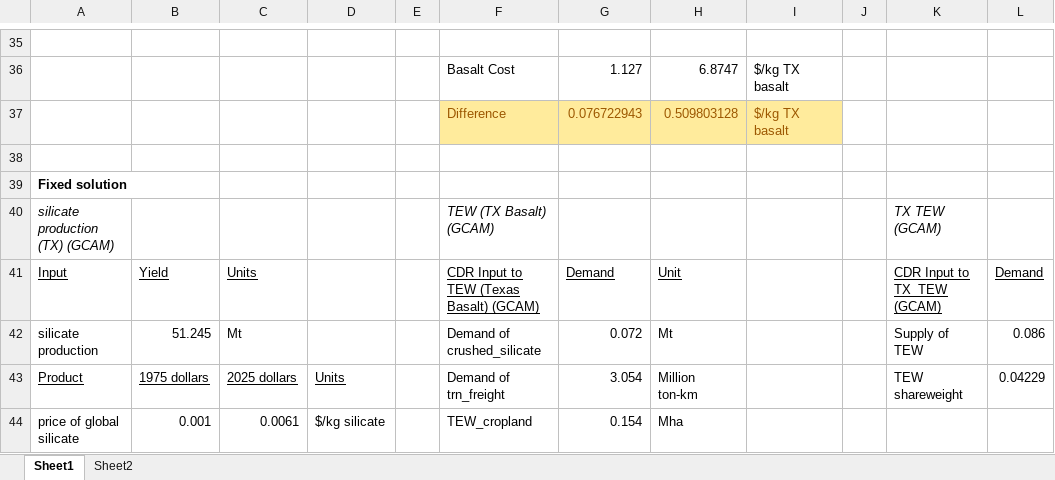
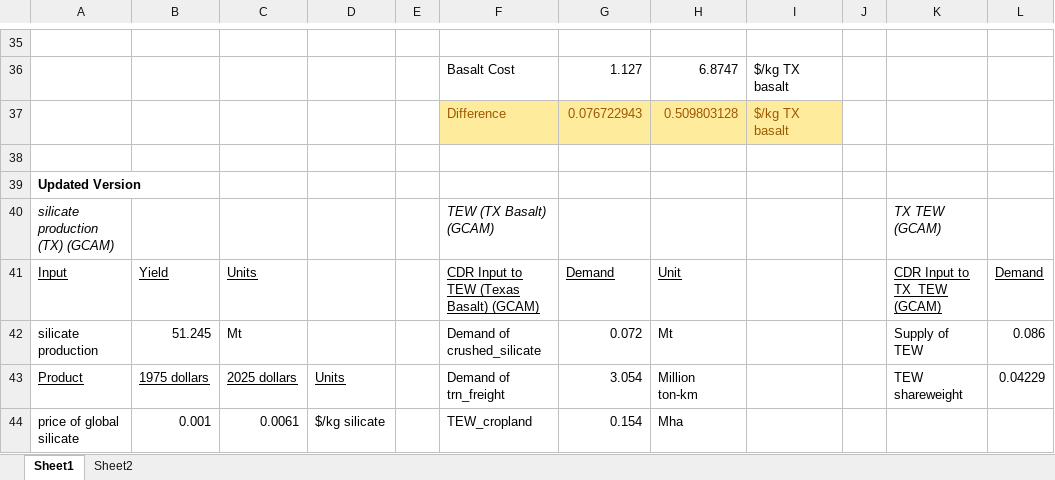
Before and after one commit to PEESEgroup/GCAM-CDR-policy, an Excel workbook: data/data_analysis/understanding TEW markets.xlsx, sheet Sheet1, drawn as a sheet; only a part is shown, gaps mark what is left out; values as stored, in another font and other column widths than the file's, no borders; charts and pictures and conditional formats not drawn; the diff covers the shown part only; the diff names each change by its address in the sheet, - before the commit and + after, or states it on an @@ line.

```diff
--- a/data/data_analysis/understanding TEW markets.xlsx (sheet Sheet1)
+++ b/data/data_analysis/understanding TEW markets.xlsx (sheet Sheet1)
-A39: Fixed solution
+A39: Updated Version
```
Also changed, not shown: 49 added rows elsewhere in this sheet, charts or pictures, 6 other files.
